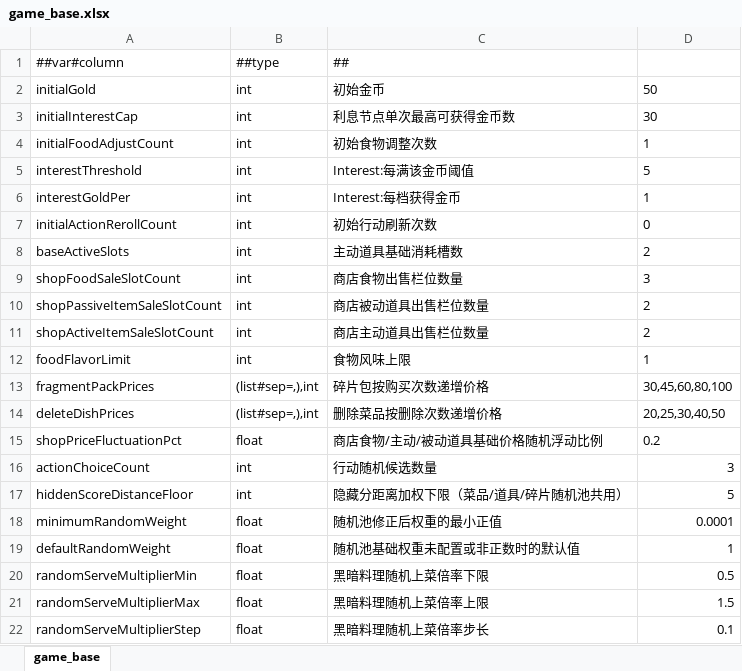
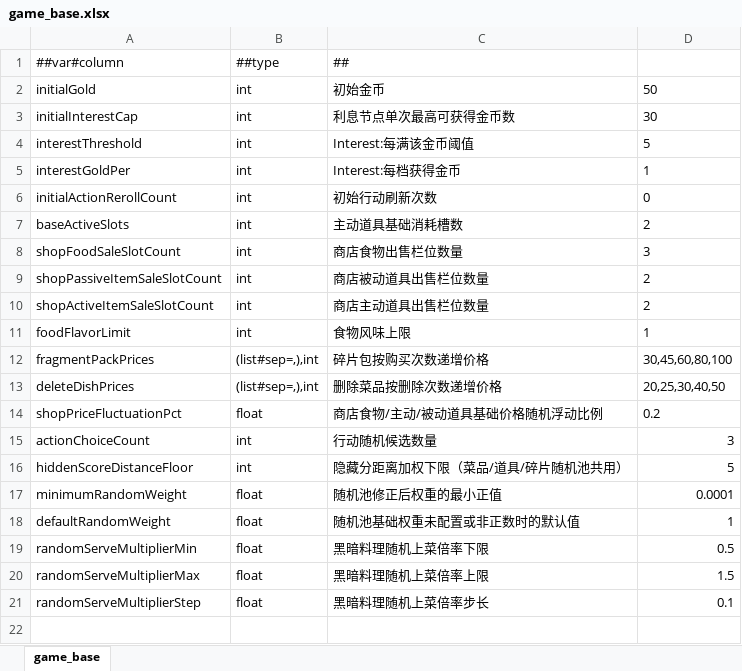
Before and after one commit to 2563495284/gourmetproject, an Excel workbook: GourmetProject/GameConfig/Datas/game_base.xlsx, sheet game_base, drawn as a sheet; values as stored, in another font and other column widths than the file's, no borders; the diff names each change by its address in the sheet, - before the commit and + after, or states it on an @@ line.

```diff
--- a/GourmetProject/GameConfig/Datas/game_base.xlsx (sheet game_base)
+++ b/GourmetProject/GameConfig/Datas/game_base.xlsx (sheet game_base)
-row 4: initialFoodAdjustCount | int | 初始食物调整次数 | 1
```
Also changed, not shown: GourmetProject/GameConfig/Datas/__tables__.xlsx, GourmetProject/GameConfig/Datas/food.xlsx, 38 other files.
